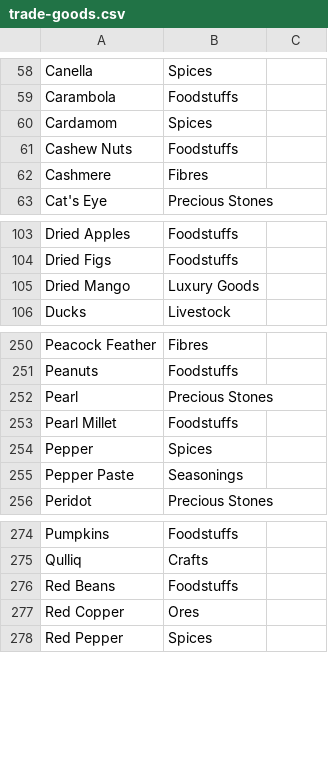
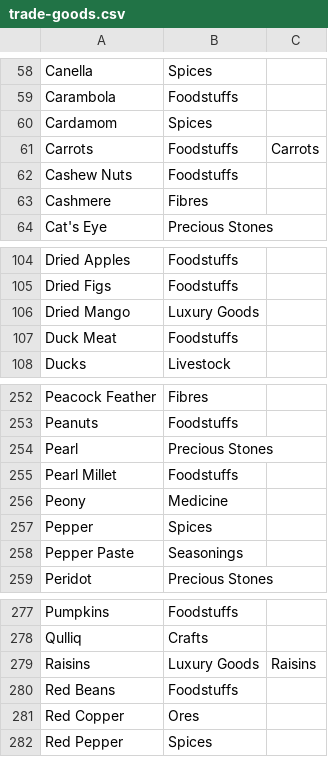
Before and after one commit to loise888999/OcrTradingBackend, a CSV file: Data/trade-goods.csv, drawn as a sheet; only a part is shown, gaps mark what is left out; the diff names each change by its address in the sheet, - before the commit and + after, or states it on an @@ line.

Commit message:
Update readme and add some trading good

```diff
--- a/Data/trade-goods.csv
+++ b/Data/trade-goods.csv
+row 61: Carrots | Foodstuffs | Carrots
+row 107: Duck Meat | Foodstuffs
+row 256: Peony | Medicine
+row 279: Raisins | Luxury Goods | Raisins
```
Also changed, not shown: Data/cities.csv, 2 other files.
